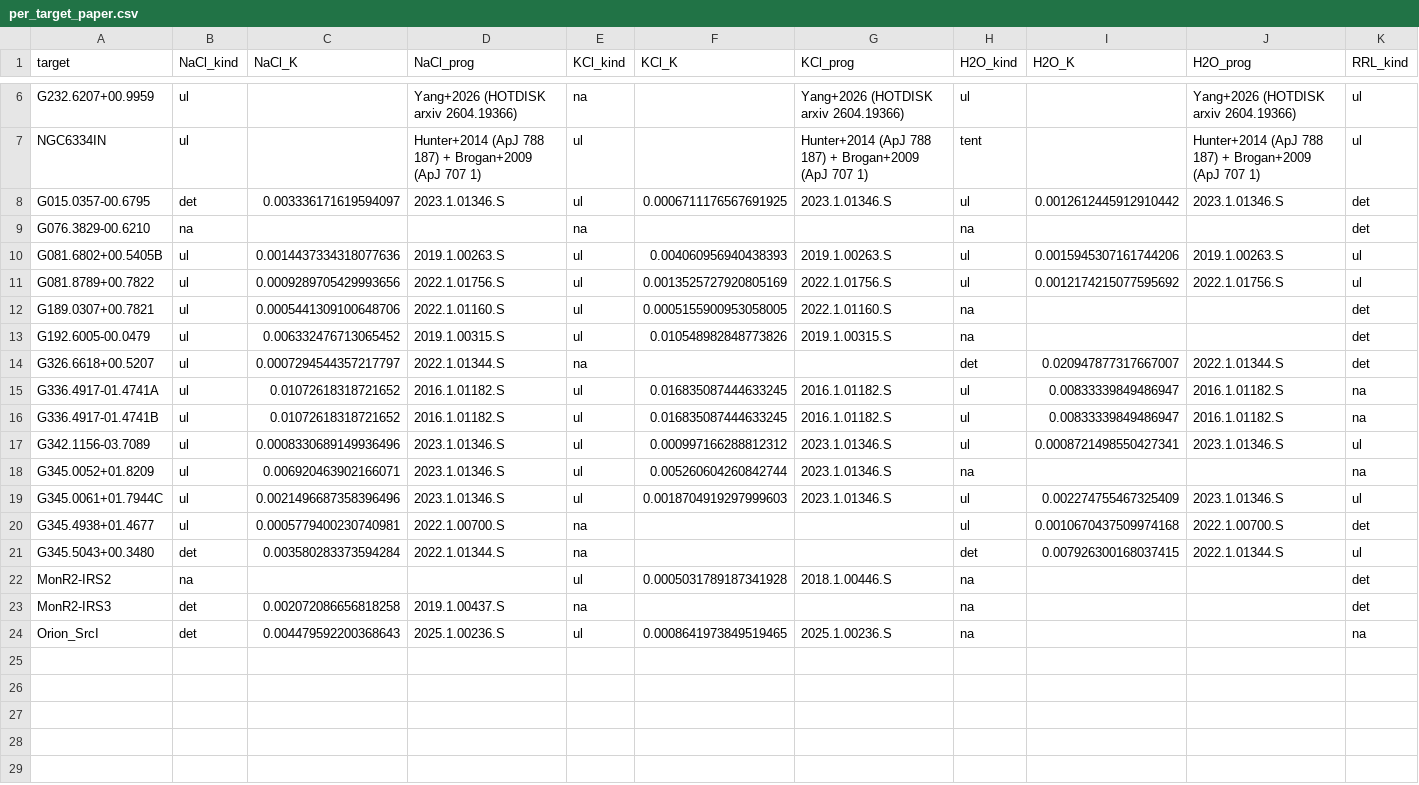
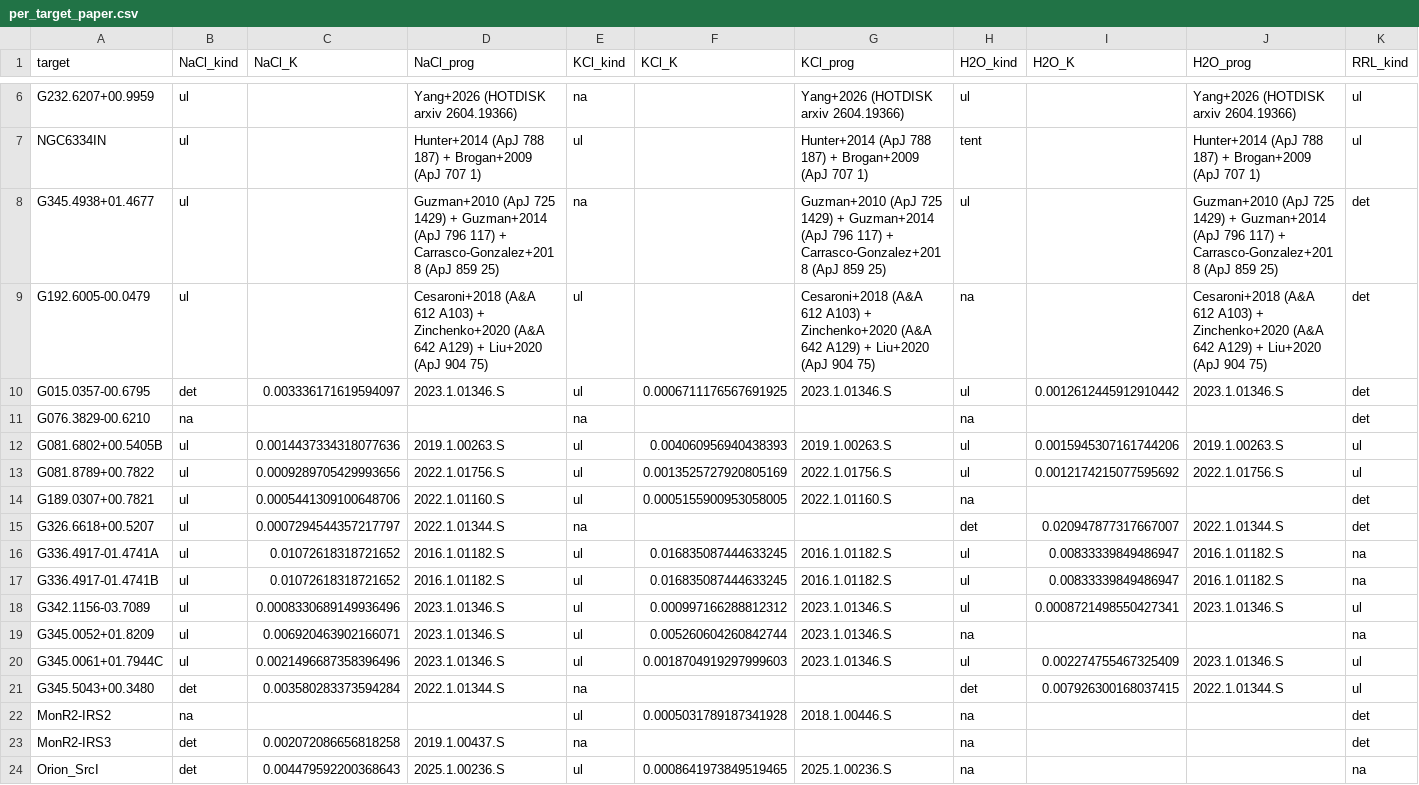
Before and after one commit to keflavich/saltmining, a CSV file: survey_2026/data/per_target_paper.csv, drawn as a sheet; only a part is shown, gaps mark what is left out; removed rows and columns are numbered as before the commit, all else as after; rows hold the shown columns only; the diff names each change by its address in the sheet, - before the commit and + after, or states it on an @@ line.

```diff
--- a/survey_2026/data/per_target_paper.csv
+++ b/survey_2026/data/per_target_paper.csv
+row 8: G345.4938+01.4677 | ul |  | Guzman+2010 (ApJ 725 1429) + Guzman+2014 (ApJ 796 117) + Carrasco-Gonzalez+2018 (ApJ 859 25) | na |  | Guzman+2010 (ApJ 725 1429) + Guzman+2014 (ApJ 796 117) + Carrasco-Gonzalez+2018 (ApJ 859 25) | ul |  | Guzman+2010 (ApJ 725 1429) + Guzman+2014 (ApJ 796 117) + Carrasco-Gonzalez+2018 (ApJ 859 25) | det
+row 9: G192.6005-00.0479 | ul |  | Cesaroni+2018 (A&A 612 A103) + Zinchenko+2020 (A&A 642 A129) + Liu+2020 (ApJ 904 75) | ul |  | Cesaroni+2018 (A&A 612 A103) + Zinchenko+2020 (A&A 642 A129) + Liu+2020 (ApJ 904 75) | na |  | Cesaroni+2018 (A&A 612 A103) + Zinchenko+2020 (A&A 642 A129) + Liu+2020 (ApJ 904 75) | det
-row 13: G192.6005-00.0479 | ul | 0.006332476713065452 | 2019.1.00315.S | ul | 0.010548982848773826 | 2019.1.00315.S | na |  |  | det
-row 20: G345.4938+01.4677 | ul | 0.0005779400230740981 | 2022.1.00700.S | na |  |  | ul | 0.0010670437509974168 | 2022.1.00700.S | det
```
Also changed, not shown: survey_2026/data/literature_detections.csv.
